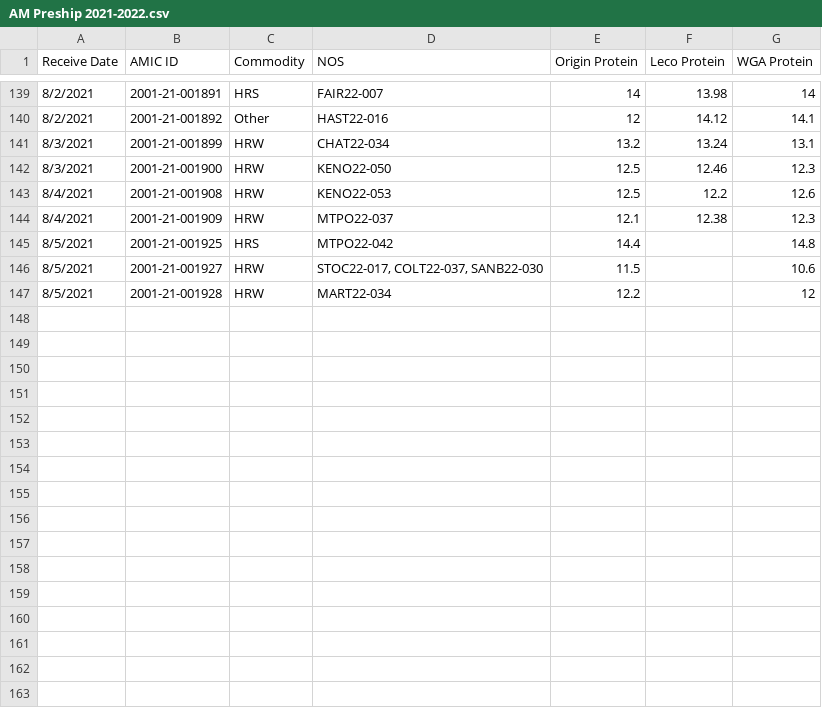
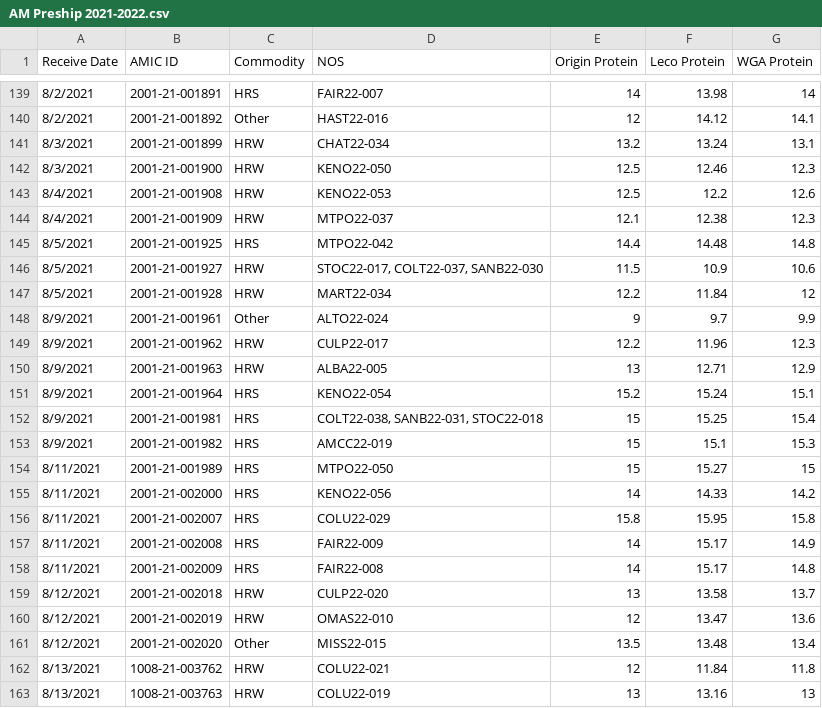
Before and after one commit to dxtremed/pro_tracker, a CSV file: AM Preship 2021-2022.csv, drawn as a sheet; only a part is shown, gaps mark what is left out; the diff covers the shown part only.

Commit message:
Add files via upload

```diff
--- a/AM Preship 2021-2022.csv
+++ b/AM Preship 2021-2022.csv
@@ -144,4 +144,20 @@ Receive Date,AMIC ID,Commodity,NOS,Origin Protein,Leco Protein,WGA Protein
 8/4/2021,2001-21-001909,HRW,MTPO22-037,12.1,12.38,12.3
-8/5/2021,2001-21-001925,HRS,MTPO22-042,14.4,,14.8
-8/5/2021,2001-21-001927,HRW,"STOC22-017, COLT22-037, SANB22-030",11.5,,10.6
-8/5/2021,2001-21-001928,HRW,MART22-034,12.2,,12
+8/5/2021,2001-21-001925,HRS,MTPO22-042,14.4,14.48,14.8
+8/5/2021,2001-21-001927,HRW,"STOC22-017, COLT22-037, SANB22-030",11.5,10.9,10.6
+8/5/2021,2001-21-001928,HRW,MART22-034,12.2,11.84,12
+8/9/2021,2001-21-001961,Other,ALTO22-024,9,9.7,9.9
+8/9/2021,2001-21-001962,HRW,CULP22-017,12.2,11.96,12.3
+8/9/2021,2001-21-001963,HRW,ALBA22-005,13,12.71,12.9
+8/9/2021,2001-21-001964,HRS,KENO22-054,15.2,15.24,15.1
+8/9/2021,2001-21-001981,HRS,"COLT22-038, SANB22-031, STOC22-018",15,15.25,15.4
+8/9/2021,2001-21-001982,HRS,AMCC22-019,15,15.1,15.3
+8/11/2021,2001-21-001989,HRS,MTPO22-050,15,15.27,15
+8/11/2021,2001-21-002000,HRS,KENO22-056,14,14.33,14.2
+8/11/2021,2001-21-002007,HRS,COLU22-029,15.8,15.95,15.8
+8/11/2021,2001-21-002008,HRS,FAIR22-009,14,15.17,14.9
+8/11/2021,2001-21-002009,HRS,FAIR22-008,14,15.17,14.8
+8/12/2021,2001-21-002018,HRW,CULP22-020,13,13.58,13.7
+8/12/2021,2001-21-002019,HRW,OMAS22-010,12,13.47,13.6
+8/12/2021,2001-21-002020,Other,MISS22-015,13.5,13.48,13.4
+8/13/2021,1008-21-003762,HRW,COLU22-021,12,11.84,11.8
+8/13/2021,1008-21-003763,HRW,COLU22-019,13,13.16,13
```
Also changed, not shown: 9 added rows and 5 edited cells elsewhere in this file.
